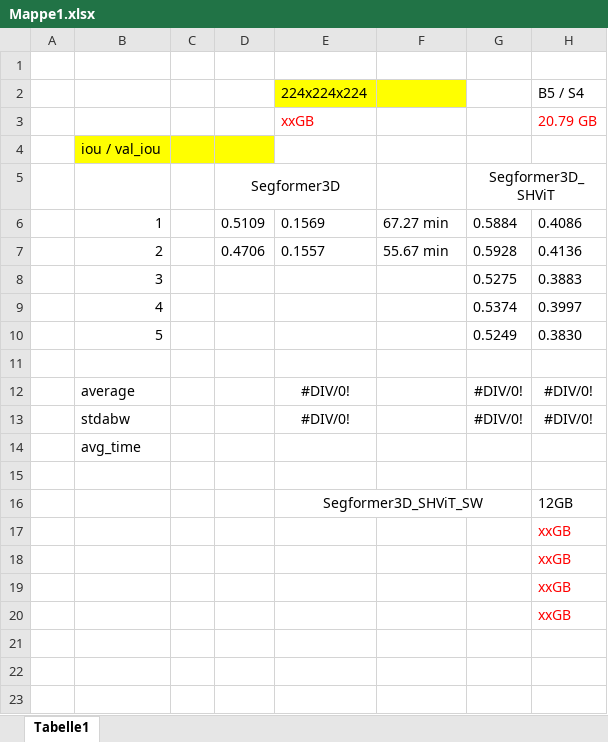
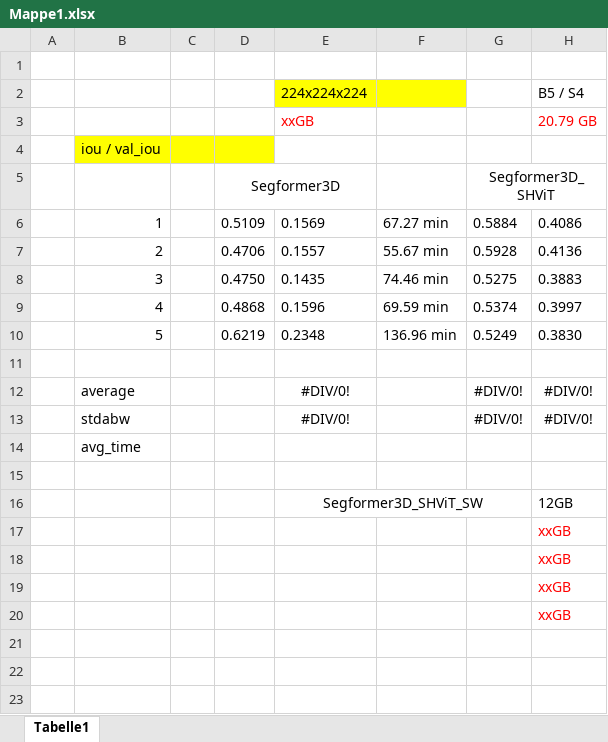
Before and after one commit to CGD16/PDF_Exchanger, an Excel workbook: SHVIT/PowerPoint/Mappe1.xlsx, sheet Tabelle1, drawn as a sheet; only a part is shown; values as stored, in another font and other column widths than the file's, no borders; the diff names each change by its address in the sheet, - before the commit and + after, or states it on an @@ line.

Commit message:
excel

```diff
--- a/SHVIT/PowerPoint/Mappe1.xlsx (sheet Tabelle1)
+++ b/SHVIT/PowerPoint/Mappe1.xlsx (sheet Tabelle1)
-D8: (empty)
+D8: 0.4750
-E8: (empty)
+E8: 0.1435
-F8: (empty)
+F8: 74.46 min
-D9: (empty)
+D9: 0.4868
-E9: (empty)
+E9: 0.1596
-F9: (empty)
+F9: 69.59 min
-D10: (empty)
+D10: 0.6219
-E10: (empty)
+E10: 0.2348
-F10: (empty)
+F10: 136.96 min
```
Also changed, not shown: 3 other files.
